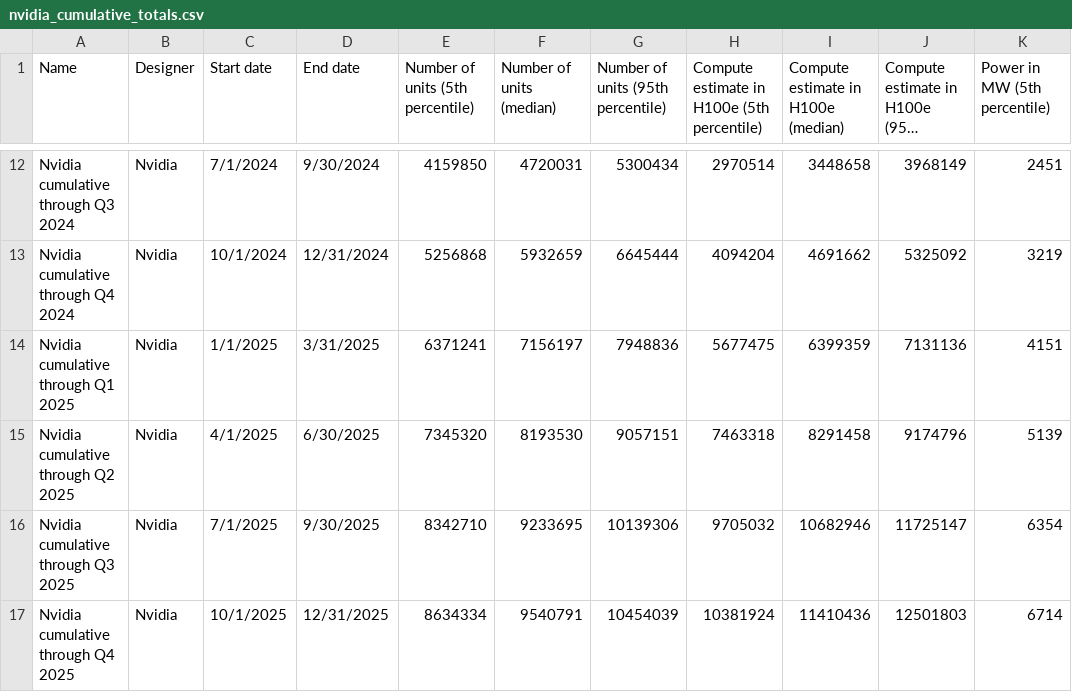
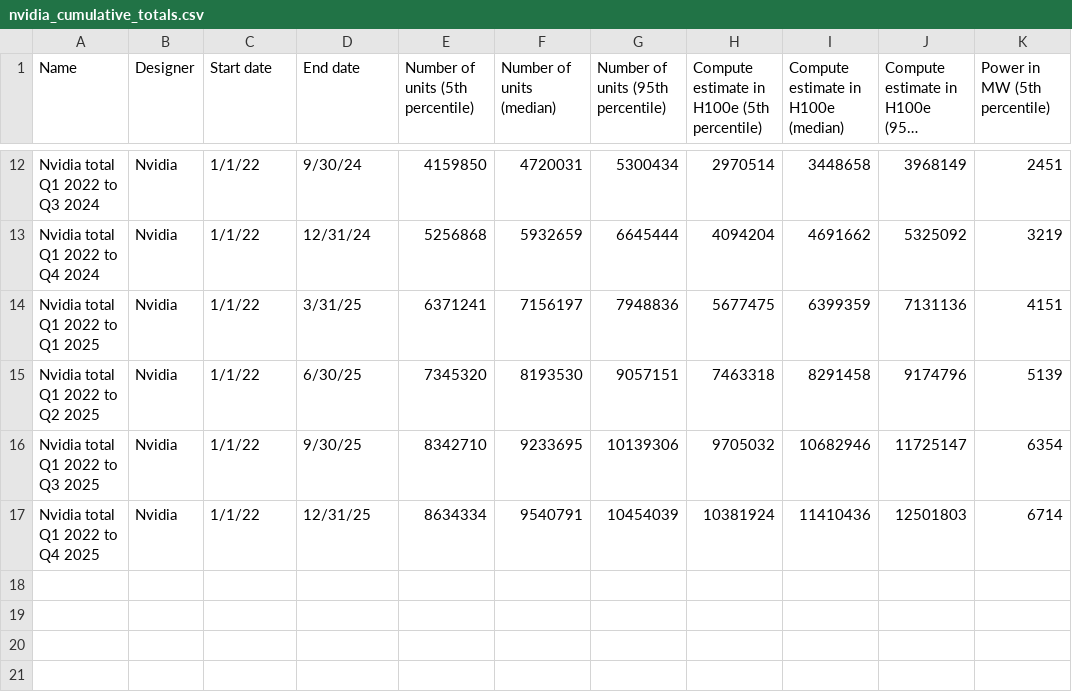
Before and after one commit to epoch-research/ai-chip-counts, a CSV file: nvidia_cumulative_totals.csv, drawn as a sheet; only a part is shown, gaps mark what is left out; long unchanged cells end in …; the diff covers the shown part only; the diff names each change by its address in the sheet, - before the commit and + after, or states it on an @@ line.

```diff
--- a/nvidia_cumulative_totals.csv
+++ b/nvidia_cumulative_totals.csv
-A12 (Name): Nvidia cumulative through Q3 2024
+A12 (Name): Nvidia total Q1 2022 to Q3 2024
-C12 (Start date): 7/1/2024
+C12 (Start date): 1/1/22
-D12 (End date): 9/30/2024
+D12 (End date): 9/30/24
-A13 (Name): Nvidia cumulative through Q4 2024
+A13 (Name): Nvidia total Q1 2022 to Q4 2024
-C13 (Start date): 10/1/2024
+C13 (Start date): 1/1/22
-D13 (End date): 12/31/2024
+D13 (End date): 12/31/24
-A14 (Name): Nvidia cumulative through Q1 2025
+A14 (Name): Nvidia total Q1 2022 to Q1 2025
-C14 (Start date): 1/1/2025
+C14 (Start date): 1/1/22
-D14 (End date): 3/31/2025
+D14 (End date): 3/31/25
-A15 (Name): Nvidia cumulative through Q2 2025
+A15 (Name): Nvidia total Q1 2022 to Q2 2025
-C15 (Start date): 4/1/2025
+C15 (Start date): 1/1/22
-D15 (End date): 6/30/2025
+D15 (End date): 6/30/25
-A16 (Name): Nvidia cumulative through Q3 2025
+A16 (Name): Nvidia total Q1 2022 to Q3 2025
-C16 (Start date): 7/1/2025
+C16 (Start date): 1/1/22
-D16 (End date): 9/30/2025
+D16 (End date): 9/30/25
-A17 (Name): Nvidia cumulative through Q4 2025
+A17 (Name): Nvidia total Q1 2022 to Q4 2025
-C17 (Start date): 10/1/2025
+C17 (Start date): 1/1/22
-D17 (End date): 12/31/2025
+D17 (End date): 12/31/25
```
Also changed, not shown: 30 edited cells elsewhere in this file, nvidia_cumulative_by_chip.csv, 7 other files.
